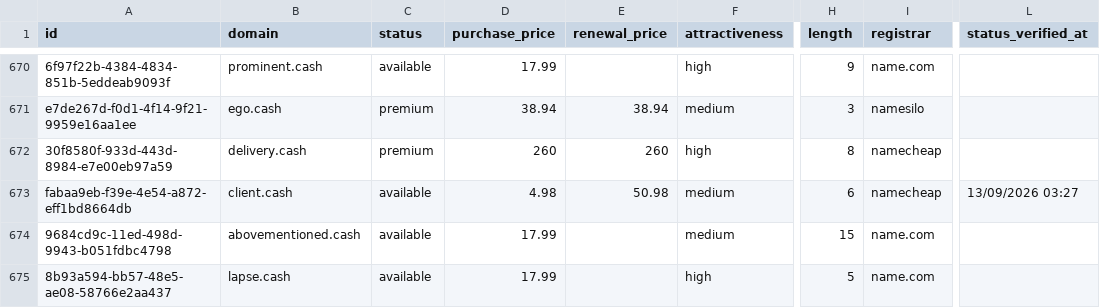
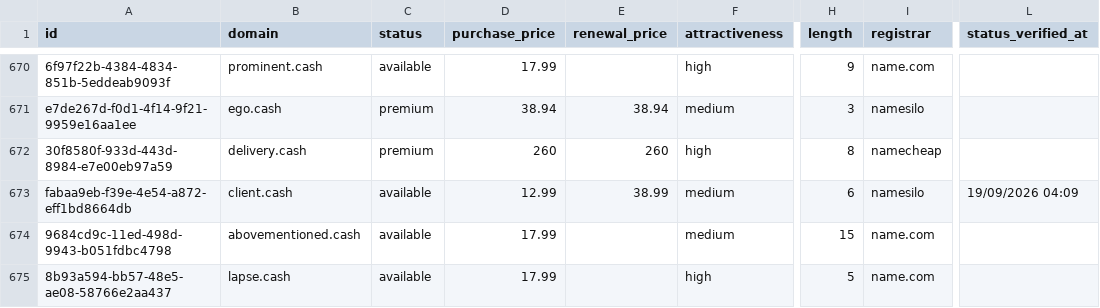
Before and after one commit to UniqueDomains/cash-oneword-domains, a CSV file: cash.csv, drawn as a sheet; only a part is shown, gaps mark what is left out; the diff covers the shown part only; the diff names each change by its address in the sheet, - before the commit and + after, or states it on an @@ line.

```diff
--- a/cash.csv
+++ b/cash.csv
-D673 (purchase_price): 4.98
+D673 (purchase_price): 12.99
-E673 (renewal_price): 50.98
+E673 (renewal_price): 38.99
-I673 (registrar): namecheap
+I673 (registrar): namesilo
-L673 (status_verified_at): 13/09/2026 03:27
+L673 (status_verified_at): 19/09/2026 04:09
```
Also changed, not shown: 2 added rows, 2 removed rows and 77 edited cells elsewhere in this file, 4 other files.
